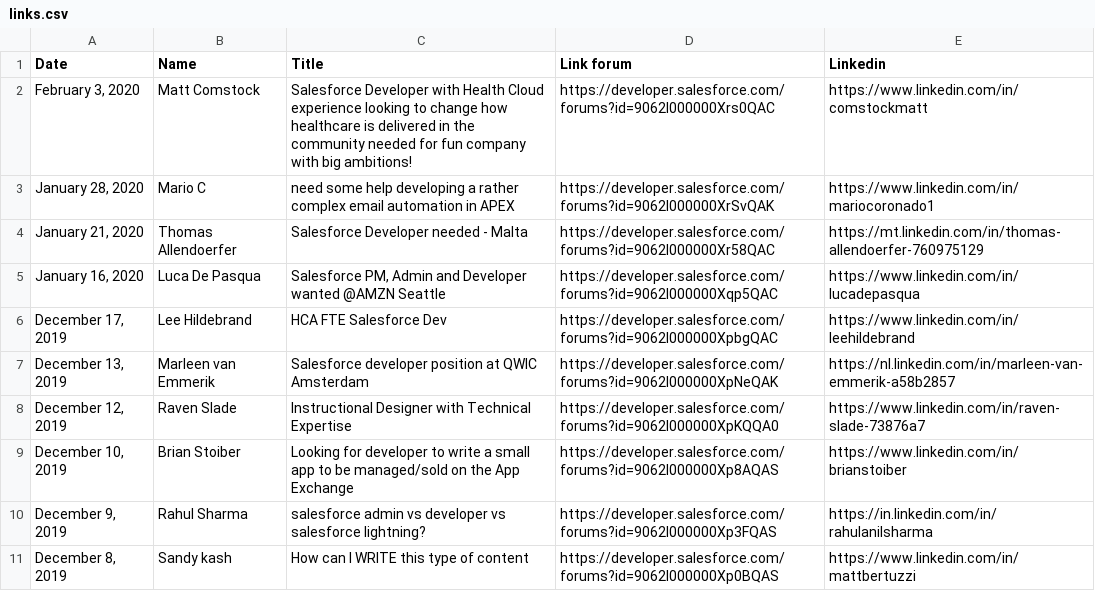
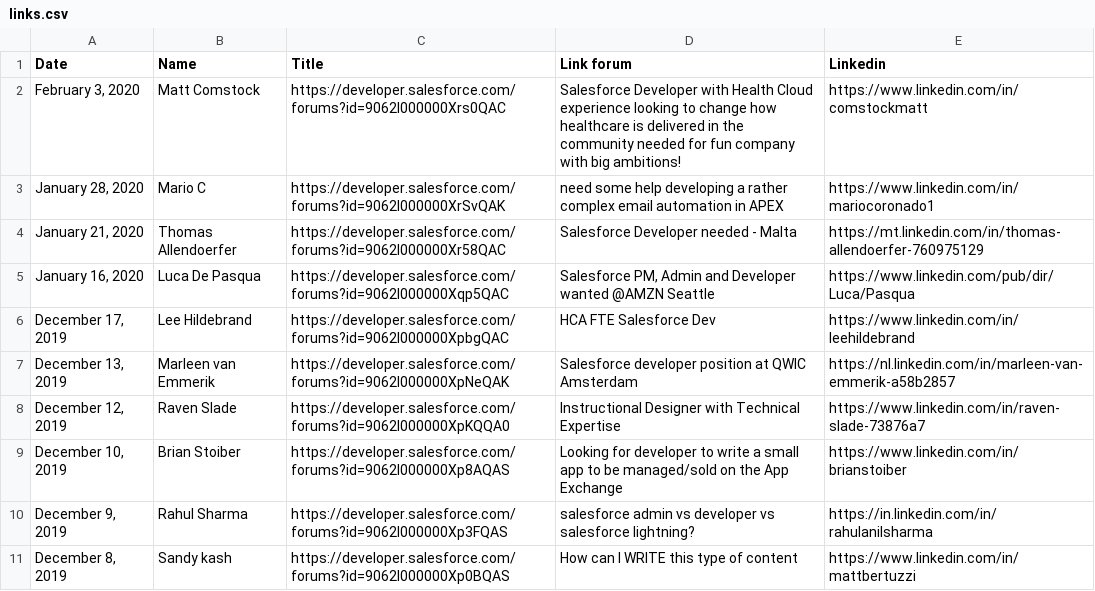
Before and after one commit to francofami/BotPython, a CSV file: scrap/links.csv, drawn as a sheet.

```diff
--- a/scrap/links.csv
+++ b/scrap/links.csv
@@ -1,11 +1,11 @@
 Date,Name,Title,Link forum,Linkedin
-"February 3, 2020",Matt Comstock ,Salesforce Developer with Health Cloud experience looking to change how healthcare is delivered in the community needed for fun company with big ambitions!,https://developer.salesforce.com/forums?id=9062I000000Xrs0QAC,https://www.linkedin.com/in/comstockmatt
-"January 28, 2020",Mario C,need some help developing a rather complex email automation in APEX,https://developer.salesforce.com/forums?id=9062I000000XrSvQAK,https://www.linkedin.com/in/mariocoronado1
-"January 21, 2020",Thomas Allendoerfer,Salesforce Developer needed - Malta,https://developer.salesforce.com/forums?id=9062I000000Xr58QAC,https://mt.linkedin.com/in/thomas-allendoerfer-760975129
-"January 16, 2020",Luca De Pasqua,"Salesforce PM, Admin and Developer wanted @AMZN Seattle",https://developer.salesforce.com/forums?id=9062I000000Xqp5QAC,https://www.linkedin.com/in/lucadepasqua
-"December 17, 2019",Lee Hildebrand ,HCA FTE Salesforce Dev,https://developer.salesforce.com/forums?id=9062I000000XpbgQAC,https://www.linkedin.com/in/leehildebrand
-"December 13, 2019",Marleen van Emmerik,Salesforce developer position at QWIC Amsterdam,https://developer.salesforce.com/forums?id=9062I000000XpNeQAK,https://nl.linkedin.com/in/marleen-van-emmerik-a58b2857
-"December 12, 2019",Raven Slade,Instructional Designer with Technical Expertise,https://developer.salesforce.com/forums?id=9062I000000XpKQQA0,https://www.linkedin.com/in/raven-slade-73876a7
-"December 10, 2019",Brian Stoiber ,Looking for developer to write a small app to be managed/sold on the App Exchange,https://developer.salesforce.com/forums?id=9062I000000Xp8AQAS,https://www.linkedin.com/in/brianstoiber
-"December 9, 2019",Rahul Sharma ,salesforce admin vs developer vs salesforce lightning?,https://developer.salesforce.com/forums?id=9062I000000Xp3FQAS,https://in.linkedin.com/in/rahulanilsharma
-"December 8, 2019",Sandy kash,How can I WRITE this type of content,https://developer.salesforce.com/forums?id=9062I000000Xp0BQAS,https://www.linkedin.com/in/mattbertuzzi
+"February 3, 2020",Matt Comstock ,https://developer.salesforce.com/forums?id=9062I000000Xrs0QAC,Salesforce Developer with Health Cloud experience looking to change how healthcare is delivered in the community needed for fun company with big ambitions!,https://www.linkedin.com/in/comstockmatt
+"January 28, 2020",Mario C,https://developer.salesforce.com/forums?id=9062I000000XrSvQAK,need some help developing a rather complex email automation in APEX,https://www.linkedin.com/in/mariocoronado1
+"January 21, 2020",Thomas Allendoerfer,https://developer.salesforce.com/forums?id=9062I000000Xr58QAC,Salesforce Developer needed - Malta,https://mt.linkedin.com/in/thomas-allendoerfer-760975129
+"January 16, 2020",Luca De Pasqua,https://developer.salesforce.com/forums?id=9062I000000Xqp5QAC,"Salesforce PM, Admin and Developer wanted @AMZN Seattle",https://www.linkedin.com/pub/dir/Luca/Pasqua
+"December 17, 2019",Lee Hildebrand ,https://developer.salesforce.com/forums?id=9062I000000XpbgQAC,HCA FTE Salesforce Dev,https://www.linkedin.com/in/leehildebrand
+"December 13, 2019",Marleen van Emmerik,https://developer.salesforce.com/forums?id=9062I000000XpNeQAK,Salesforce developer position at QWIC Amsterdam,https://nl.linkedin.com/in/marleen-van-emmerik-a58b2857
+"December 12, 2019",Raven Slade,https://developer.salesforce.com/forums?id=9062I000000XpKQQA0,Instructional Designer with Technical Expertise,https://www.linkedin.com/in/raven-slade-73876a7
+"December 10, 2019",Brian Stoiber ,https://developer.salesforce.com/forums?id=9062I000000Xp8AQAS,Looking for developer to write a small app to be managed/sold on the App Exchange,https://www.linkedin.com/in/brianstoiber
+"December 9, 2019",Rahul Sharma ,https://developer.salesforce.com/forums?id=9062I000000Xp3FQAS,salesforce admin vs developer vs salesforce lightning?,https://in.linkedin.com/in/rahulanilsharma
+"December 8, 2019",Sandy kash,https://developer.salesforce.com/forums?id=9062I000000Xp0BQAS,How can I WRITE this type of content,https://www.linkedin.com/in/mattbertuzzi
```
Also changed, not shown: 3 other files.
